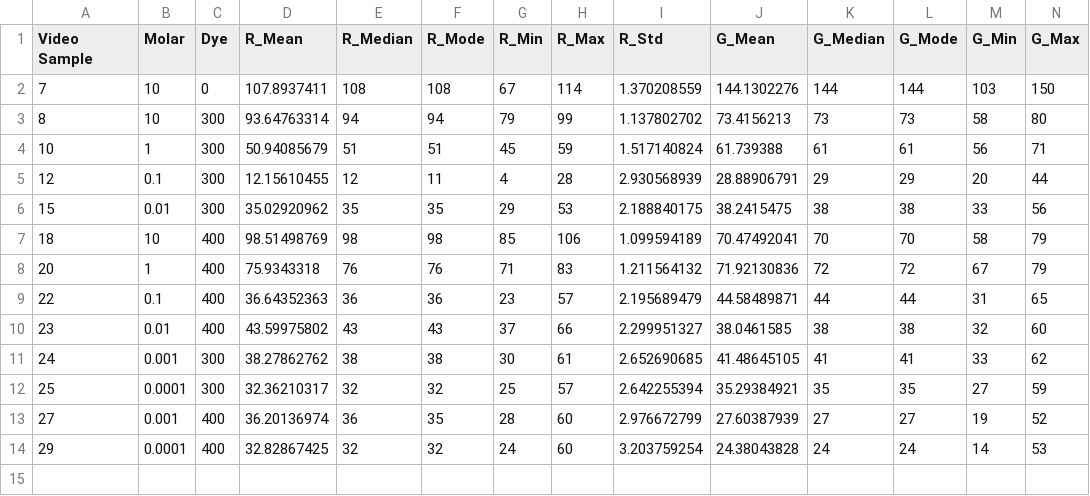
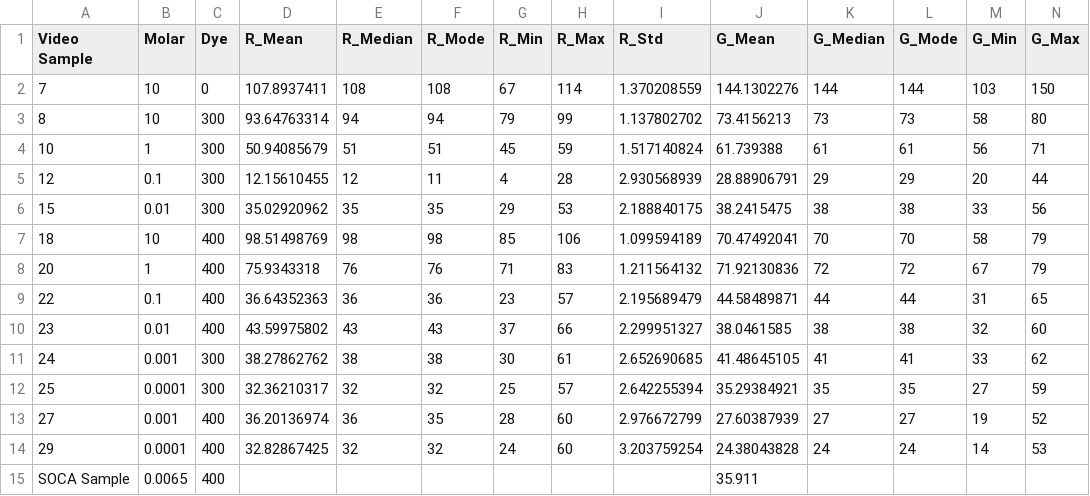
Before and after one commit to muthuganeshece/CVProjects, a CSV file: Colorimetry/Results/09_06_2025_Results.csv, drawn as a sheet; only a part is shown; rows hold the shown columns only; the diff names each change by its address in the sheet, - before the commit and + after, or states it on an @@ line.

Commit message:
update colorimetry experiment results

```diff
--- a/Colorimetry/Results/09_06_2025_Results.csv
+++ b/Colorimetry/Results/09_06_2025_Results.csv
+row 15: SOCA Sample | 0.0065 | 400 |  |  |  |  |  |  | 35.911
```
Also changed, not shown: 1 other file.
